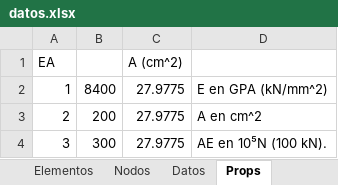
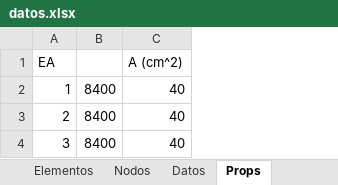
Before and after one commit to Jean70402/CalculadoraCerchasExcel, an Excel workbook: datos/3d/datos.xlsx, sheet Props, drawn as a sheet; values as stored, in another font and other column widths than the file's, no borders; the diff names each change by its address in the sheet, - before the commit and + after, or states it on an @@ line.

```diff
--- a/datos/3d/datos.xlsx (sheet Props)
+++ b/datos/3d/datos.xlsx (sheet Props)
-column D, rows 2-4: E en GPA (kN/mm^2) | A en cm^2 | AE en 10⁵N (100 kN).
-C2:C4 (A (cm^2)): 27.9775
+C2:C4 (A (cm^2)): 40
-B3: 200
+B3: 8400
-B4: 300
+B4: 8400
```
Also changed, not shown: sheet Nodos, sheet Datos, datos/datos.xlsx, 2 other files.
